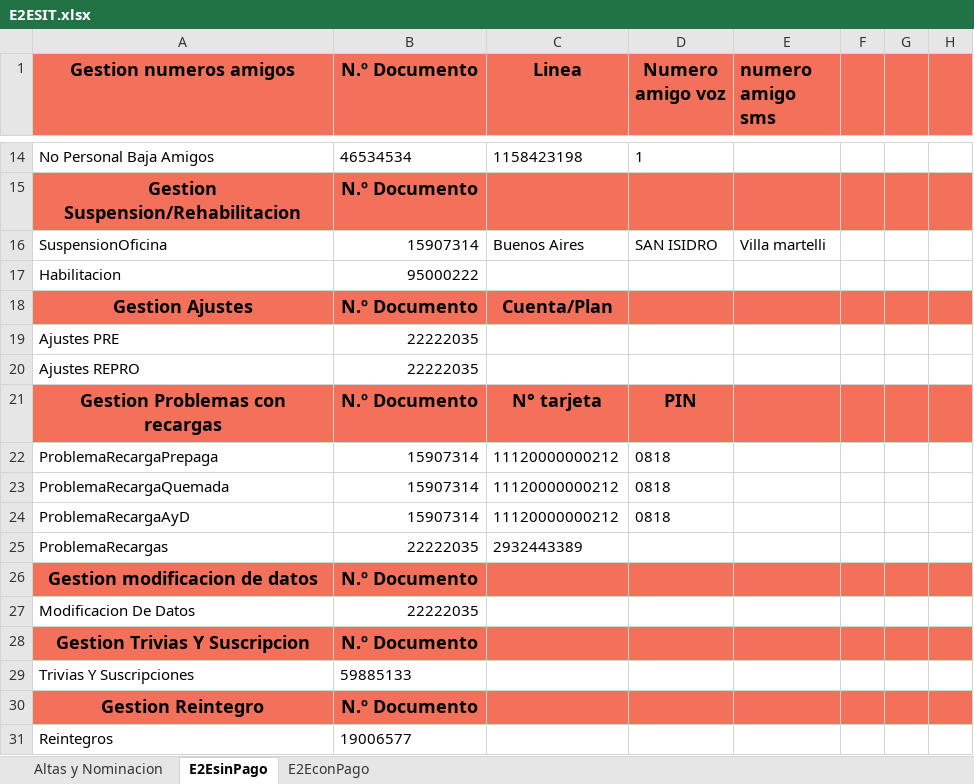
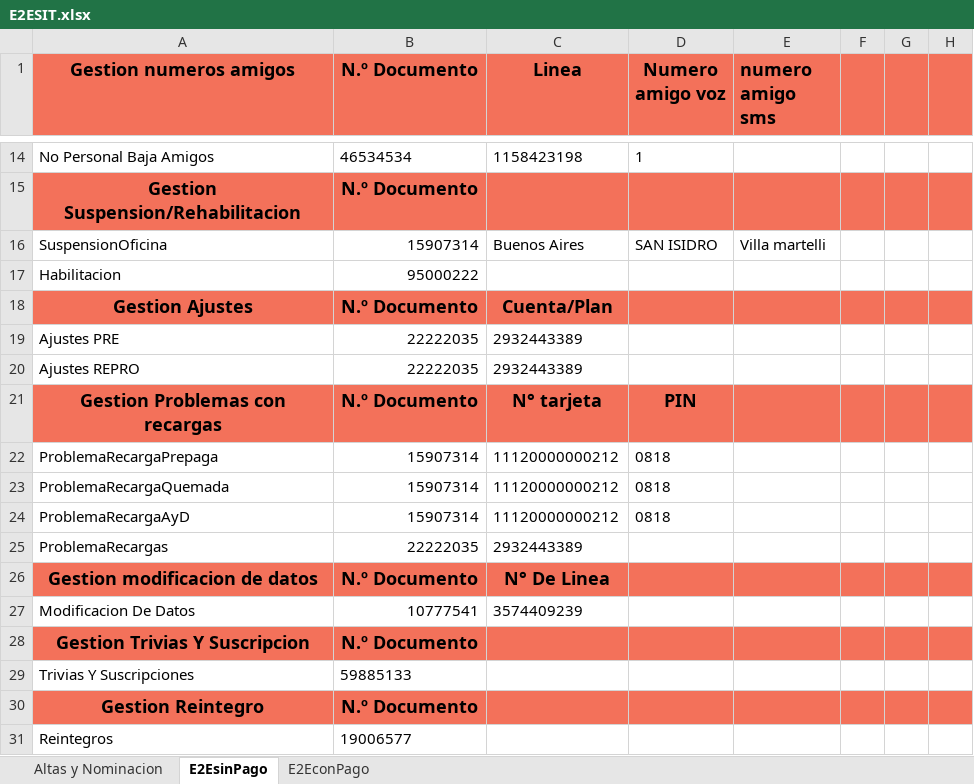
Before and after one commit to FlorangelRC/TelecomProyectoFAN, an Excel workbook: E2ESIT.xlsx, sheet E2EsinPago, drawn as a sheet; only a part is shown, gaps mark what is left out; values as stored, in another font and other column widths than the file's, no borders; the diff names each change by its address in the sheet, - before the commit and + after, or states it on an @@ line.

```diff
--- a/E2ESIT.xlsx (sheet E2EsinPago)
+++ b/E2ESIT.xlsx (sheet E2EsinPago)
-C19:C20 (Linea): (empty)
+C19:C20 (Linea): 2932443389
-C26 (Linea): (empty)
+C26 (Linea): N° De Linea
-B27 (N.º Documento): 22222035
+B27 (N.º Documento): 10777541
-C27 (Linea): (empty)
+C27 (Linea): 3574409239
```
Also changed, not shown: sheet Altas y Nominacion, E2EUAT.xlsx, 2 other files.
